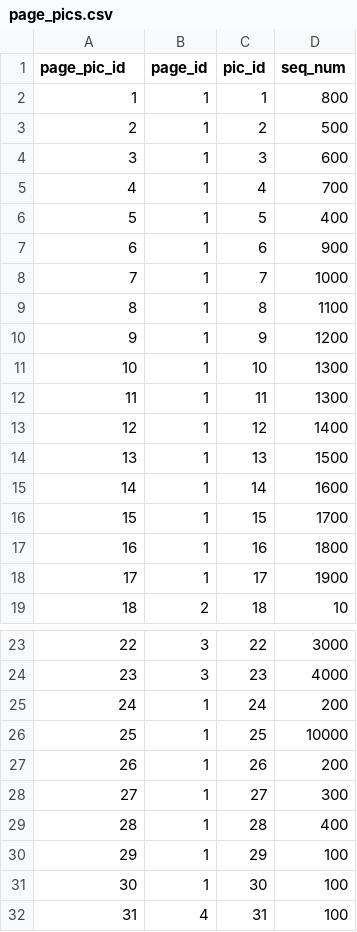
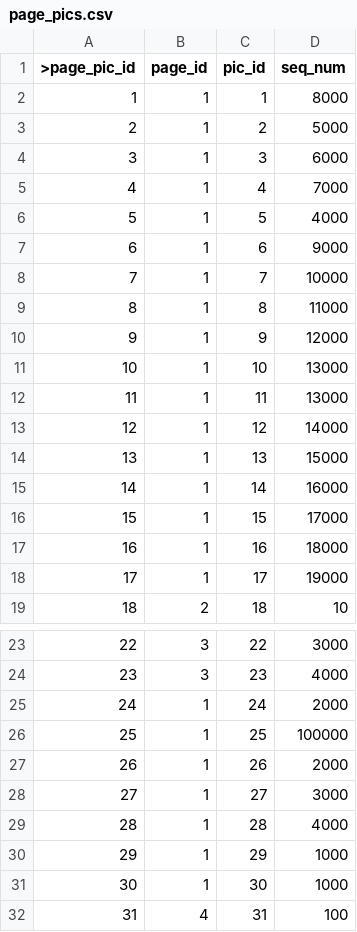
Before and after one commit to dlink/vpics, a CSV file: sql/data/page_pics.csv, drawn as a sheet; only a part is shown, gaps mark what is left out; the diff covers the shown part only; the diff names each change by its address in the sheet, - before the commit and + after, or states it on an @@ line.

```diff
--- a/sql/data/page_pics.csv
+++ b/sql/data/page_pics.csv
@@ column A (>page_pic_id) renumbered in row 1 @@
-D2 (seq_num): 800
+D2 (seq_num): 8000
-D3 (seq_num): 500
+D3 (seq_num): 5000
-D4 (seq_num): 600
+D4 (seq_num): 6000
-D5 (seq_num): 700
+D5 (seq_num): 7000
-D6 (seq_num): 400
+D6 (seq_num): 4000
-D7 (seq_num): 900
+D7 (seq_num): 9000
-D8 (seq_num): 1000
+D8 (seq_num): 10000
-D9 (seq_num): 1100
+D9 (seq_num): 11000
-D10 (seq_num): 1200
+D10 (seq_num): 12000
-D11:D12 (seq_num): 1300
+D11:D12 (seq_num): 13000
-D13 (seq_num): 1400
+D13 (seq_num): 14000
-D14 (seq_num): 1500
+D14 (seq_num): 15000
-D15 (seq_num): 1600
+D15 (seq_num): 16000
-D16 (seq_num): 1700
+D16 (seq_num): 17000
-D17 (seq_num): 1800
+D17 (seq_num): 18000
-D18 (seq_num): 1900
+D18 (seq_num): 19000
-D25 (seq_num): 200
+D25 (seq_num): 2000
-D26 (seq_num): 10000
+D26 (seq_num): 100000
-D27 (seq_num): 200
+D27 (seq_num): 2000
-D28 (seq_num): 300
+D28 (seq_num): 3000
-D29 (seq_num): 400
+D29 (seq_num): 4000
-D30:D31 (seq_num): 100
+D30:D31 (seq_num): 1000
```
Also changed, not shown: 12 added rows and 15 edited cells elsewhere in this file, sql/data/pics.csv, 1 other file.
